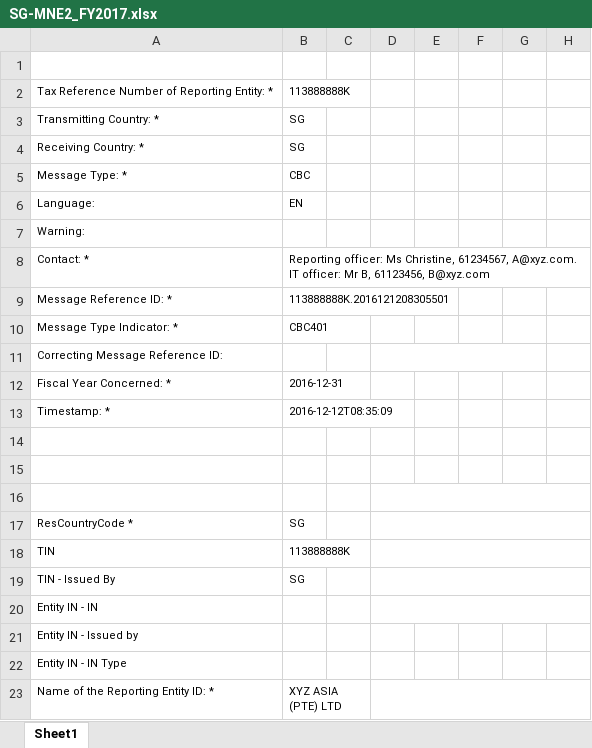
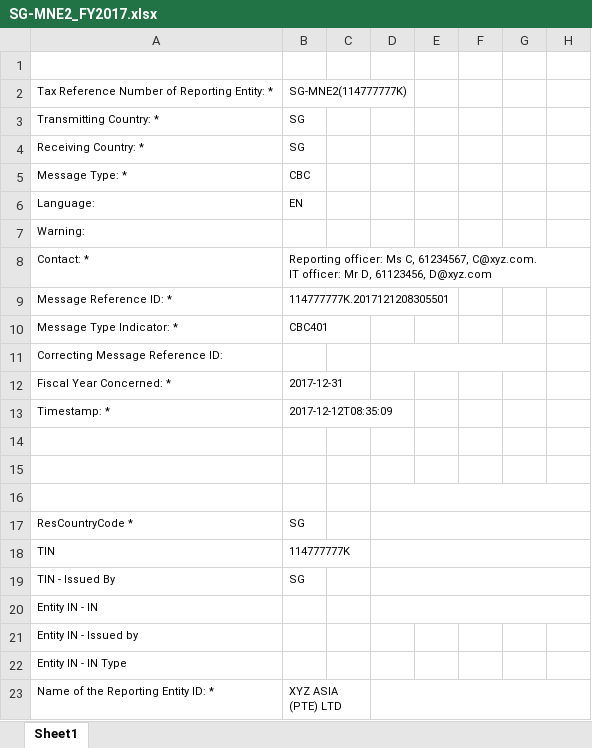
Before and after one commit to tayfenyee/IS4302-Tut2Grp3-CbCR-via-Blockchain, an Excel workbook: MNE-portal-app/reports/SG-MNE2_FY2017.xlsx, sheet Sheet1, drawn as a sheet; only a part is shown; values as stored, in another font and other column widths than the file's, no borders; ↵ is a line break in a cell; the diff names each change by its address in the sheet, - before the commit and + after, or states it on an @@ line.

```diff
--- a/MNE-portal-app/reports/SG-MNE2_FY2017.xlsx (sheet Sheet1)
+++ b/MNE-portal-app/reports/SG-MNE2_FY2017.xlsx (sheet Sheet1)
-B2: 113888888K
+B2: SG-MNE2(114777777K)
-B8: …officer: Ms Christine, 61234567, A@xyz.com. ↵ IT officer: Mr B, 61123456, B@xyz.com
+B8: …officer: Ms C, 61234567, C@xyz.com. ↵ IT officer: Mr D, 61123456, D@xyz.com
-B9: 113888888K.2016121208305501
+B9: 114777777K.2017121208305501
-B12: 2016-12-31
+B12: 2017-12-31
-B13: 2016-12-12T08:35:09
+B13: 2017-12-12T08:35:09
-B18: 113888888K
+B18: 114777777K
```
Also changed, not shown: MNE-portal-app/reports/SG-MNE1_FY2018.xlsx, 3 other files.
